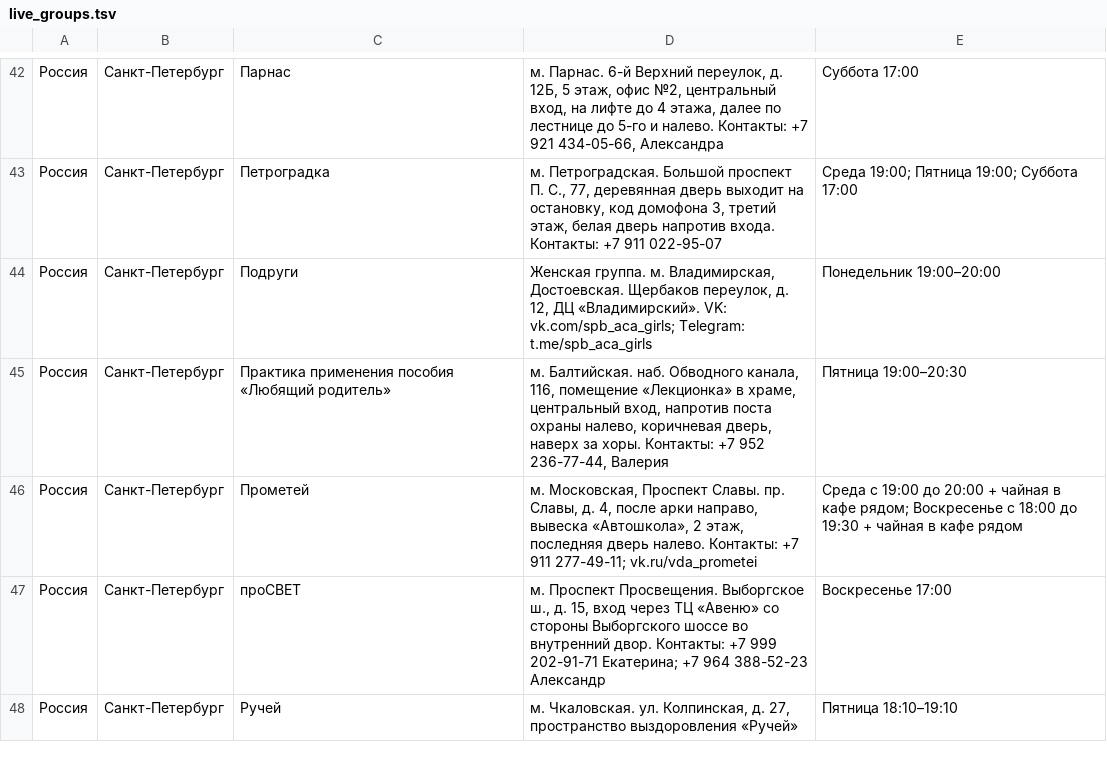
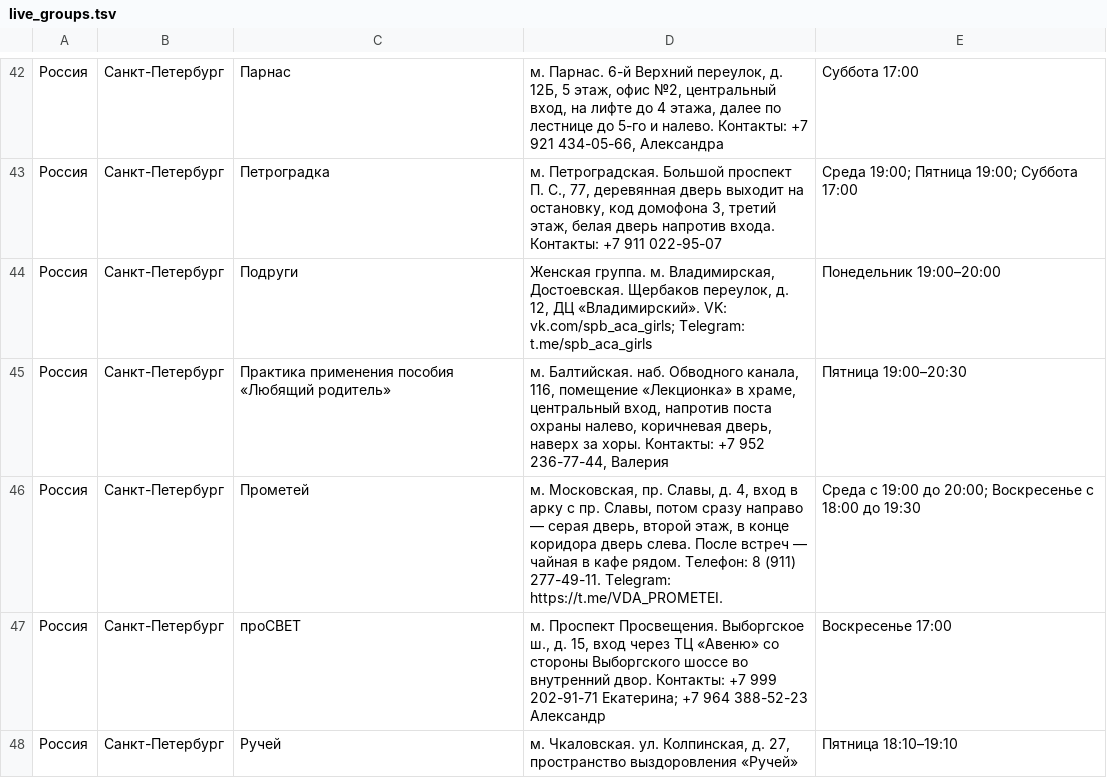
Before and after one commit to koukurme-cyber/Vdaonlineshedule, a TSV file: live_groups.tsv, drawn as a sheet; only a part is shown, gaps mark what is left out.

Commit message:
Update live_groups.tsv

```diff
--- a/live_groups.tsv
+++ b/live_groups.tsv
@@ -45,3 +45,3 @@
 Россия	Санкт-Петербург	Практика применения пособия «Любящий родитель»	м. Балтийская. наб. Обводного канала, 116, помещение «Лекционка» в храме, центральный вход, напротив поста охраны налево, коричневая дверь, наверх за хоры. Контакты: +7 952 236-77-44, Валерия	Пятница 19:00–20:30
-Россия	Санкт-Петербург	Прометей	м. Московская, Проспект Славы. пр. Славы, д. 4, после арки направо, вывеска «Автошкола», 2 этаж, последняя дверь налево. Контакты: +7 911 277-49-11; vk.ru/vda_prometei	Среда с 19:00 до 20:00 + чайная в кафе рядом; Воскресенье с 18:00 до 19:30 + чайная в кафе рядом
+Россия	Санкт-Петербург	Прометей	м. Московская, пр. Славы, д. 4, вход в арку с пр. Славы, потом сразу направо — серая дверь, второй этаж, в конце коридора дверь слева. После встреч — чайная в кафе рядом. Телефон: 8 (911) 277-49-11. Telegram: https://t.me/VDA_PROMETEI. 	Среда с 19:00 до 20:00; Воскресенье с 18:00 до 19:30
 Россия	Санкт-Петербург	проСВЕТ	м. Проспект Просвещения. Выборгское ш., д. 15, вход через ТЦ «Авеню» со стороны Выборгского шоссе во внутренний двор. Контакты: +7 999 202-91-71 Екатерина; +7 964 388-52-23 Александр	Воскресенье 17:00
```
